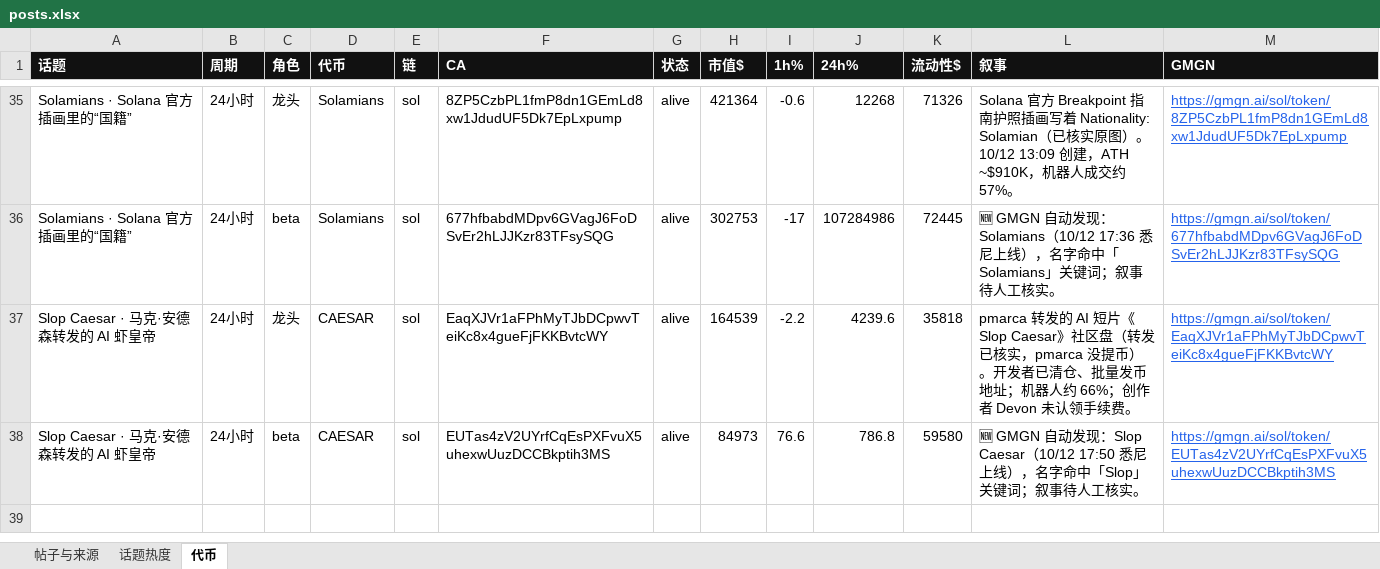
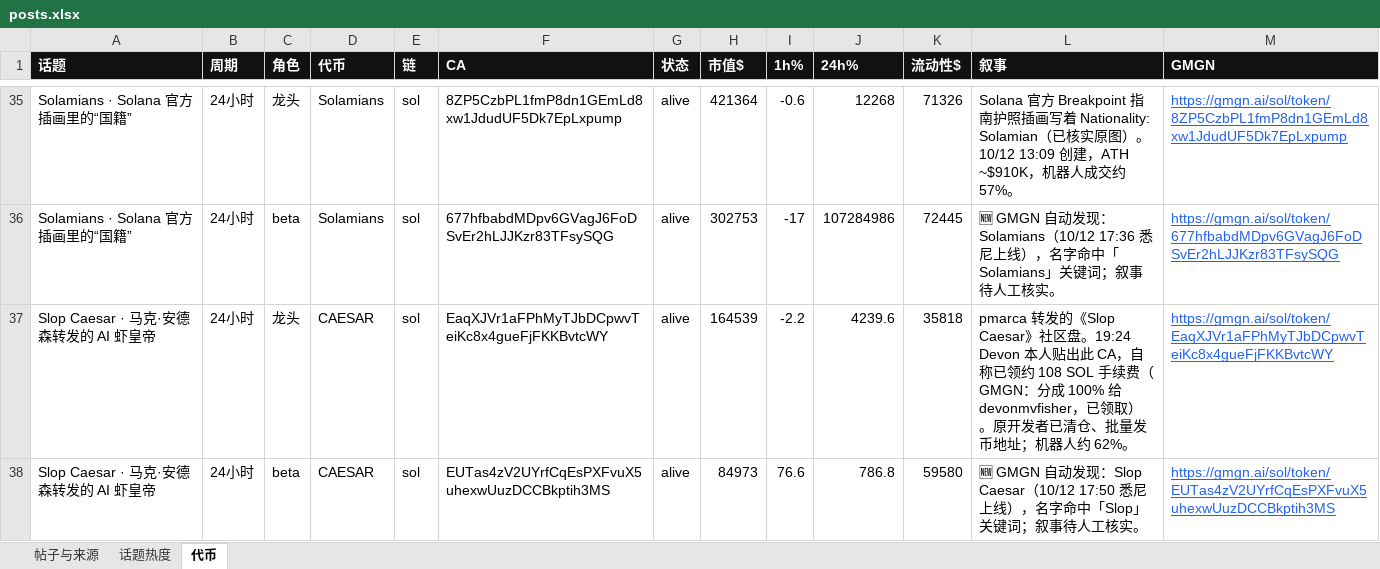
Before and after one commit to KiddyaKid/alpha-dashboard, an Excel workbook: posts.xlsx, sheet 代币, drawn as a sheet; only a part is shown, gaps mark what is left out; values as stored, in another font and other column widths than the file's, no borders; the diff names each change by its address in the sheet, - before the commit and + after, or states it on an @@ line.

Commit message:
radar 10/12 19:31 caesar fee claim

```diff
--- a/posts.xlsx (sheet 代币)
+++ b/posts.xlsx (sheet 代币)
-L37 (叙事): pmarca 转发的 AI 短片《Slop Caesar》社区盘（转发已核实，pmarca 没提币）。开发者已清仓、批量发币地址；机器人约 66%；创作者 Devon 未认领手续费。
+L37 (叙事): pmarca 转发的《Slop Caesar》社区盘。19:24 Devon 本人贴出此 CA，自称已领约 108 SOL 手续费（GMGN：分成 100% 给 devonmvfisher，已领取）。原开发者已清仓、批量发币地址；机器人约 62%。
```
Also changed, not shown: sheet 帖子与来源, sheet 话题热度, 2 other files.
